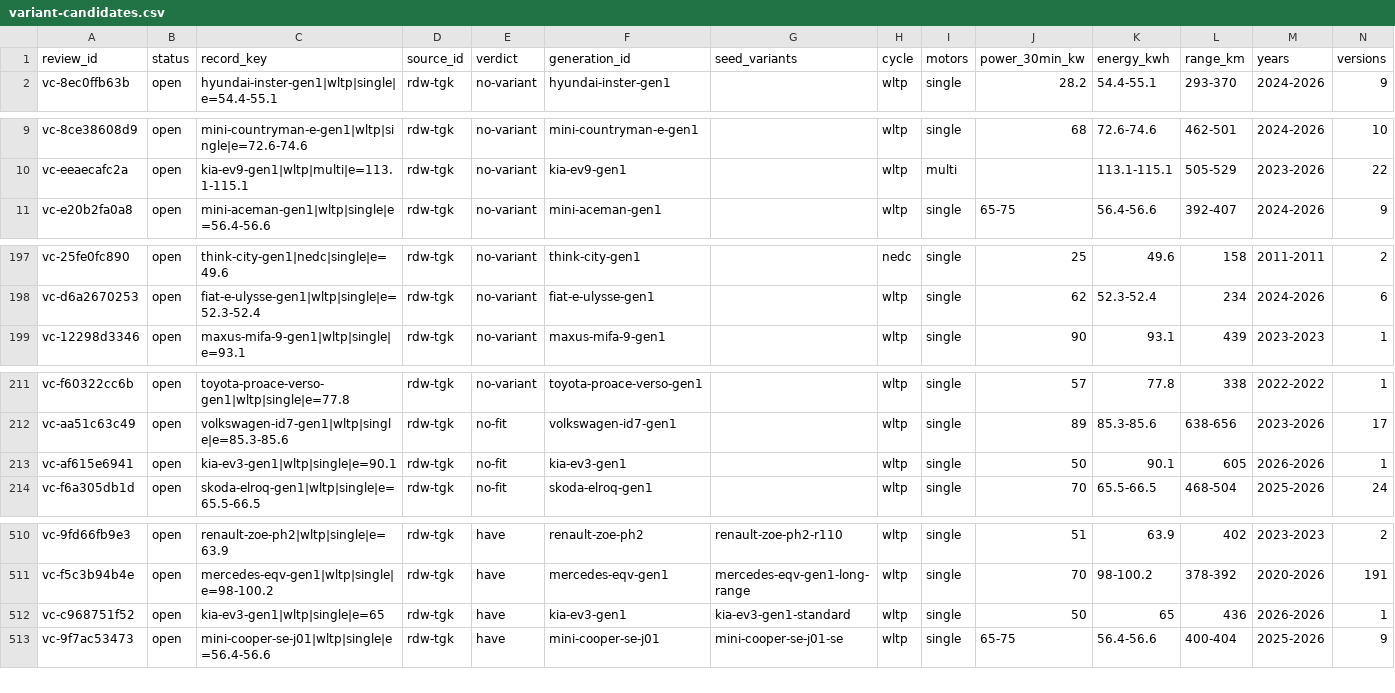
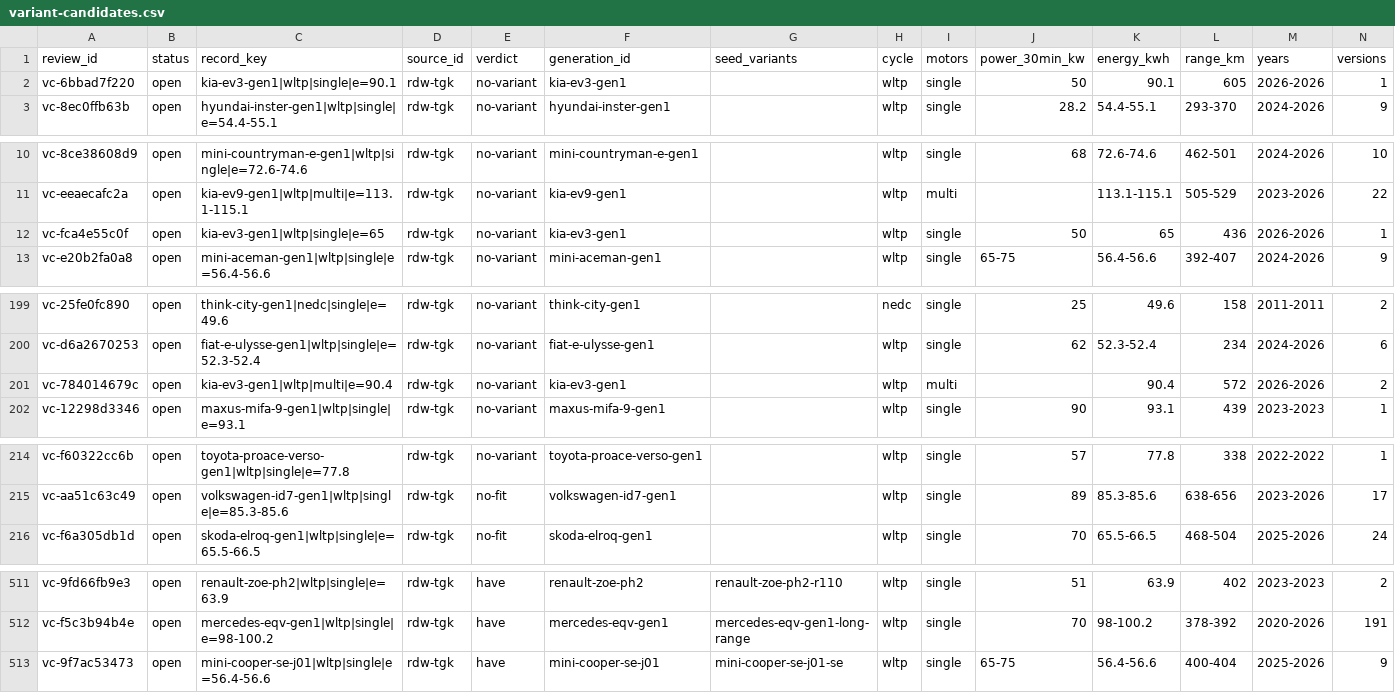
Before and after one commit to zkMenno/EV-Finder, a CSV file: data/review/variant-candidates.csv, drawn as a sheet; only a part is shown, gaps mark what is left out; removed rows and columns are numbered as before the commit, all else as after; rows hold the shown columns only; the diff covers the shown part only; the diff names each change by its address in the sheet, - before the commit and + after, or states it on an @@ line.

```diff
--- a/data/review/variant-candidates.csv
+++ b/data/review/variant-candidates.csv
+row 2: vc-6bbad7f220 | open | kia-ev3-gen1|wltp|single|e=90.1 | rdw-tgk | no-variant | kia-ev3-gen1 |  | wltp | single | 50 | 90.1 | 605 | 2026-2026 | 1
+row 12: vc-fca4e55c0f | open | kia-ev3-gen1|wltp|single|e=65 | rdw-tgk | no-variant | kia-ev3-gen1 |  | wltp | single | 50 | 65 | 436 | 2026-2026 | 1
+row 201: vc-784014679c | open | kia-ev3-gen1|wltp|multi|e=90.4 | rdw-tgk | no-variant | kia-ev3-gen1 |  | wltp | multi |  | 90.4 | 572 | 2026-2026 | 2
-row 213: vc-af615e6941 | open | kia-ev3-gen1|wltp|single|e=90.1 | rdw-tgk | no-fit | kia-ev3-gen1 |  | wltp | single | 50 | 90.1 | 605 | 2026-2026 | 1
-row 512: vc-c968751f52 | open | kia-ev3-gen1|wltp|single|e=65 | rdw-tgk | have | kia-ev3-gen1 | kia-ev3-gen1-standard | wltp | single | 50 | 65 | 436 | 2026-2026 | 1
```
Also changed, not shown: 1 removed row elsewhere in this file, 5 other files.
